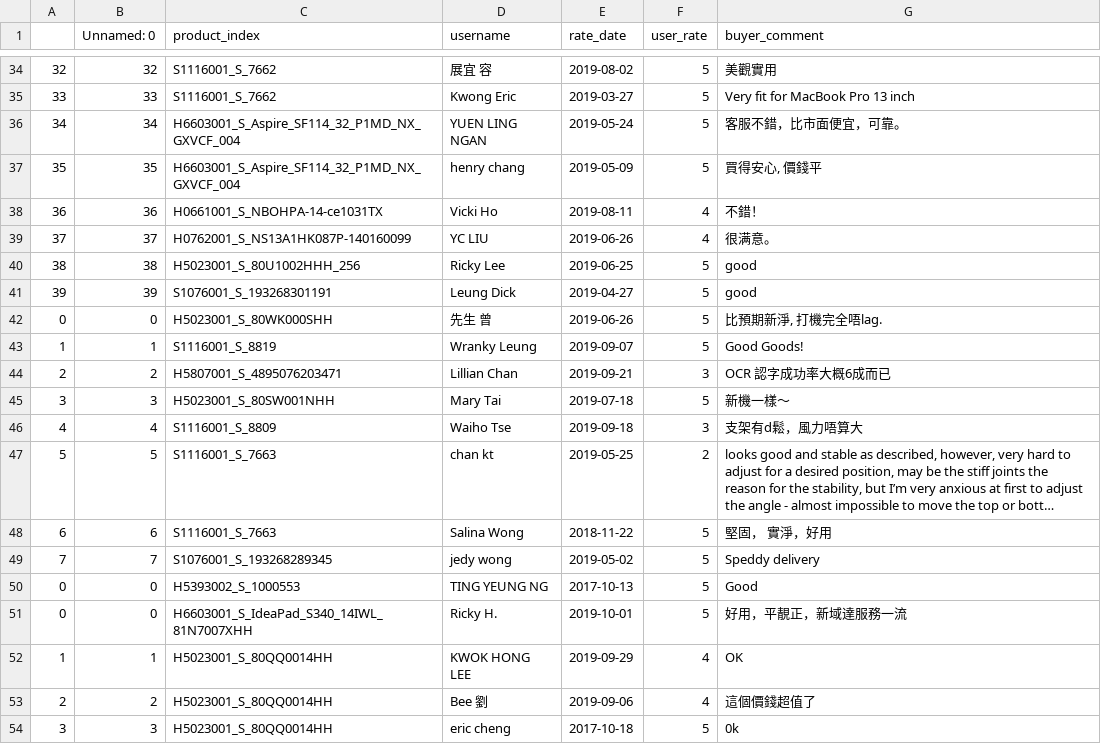
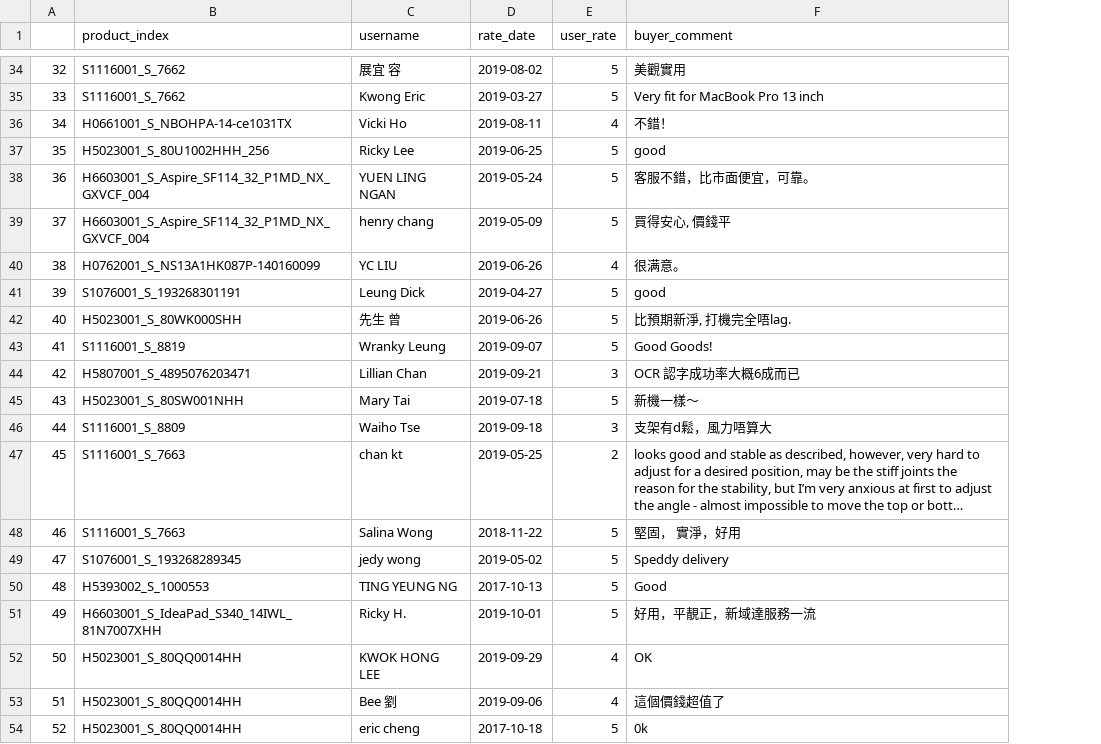
Before and after one commit to ronnieli930/CSL-data-analytics, a CSV file: Web Crawling/data/HKTVMall/Customers_HKTVMall_laptop.csv, drawn as a sheet; only a part is shown, gaps mark what is left out; long unchanged cells end in …; removed rows and columns are numbered as before the commit, all else as after; the diff names each change by its address in the sheet, - before the commit and + after, or states it on an @@ line.

```diff
--- a/Web Crawling/data/HKTVMall/Customers_HKTVMall_laptop.csv
+++ b/Web Crawling/data/HKTVMall/Customers_HKTVMall_laptop.csv
-column B (Unnamed: 0), rows 34-37: 32 | 33 | 34 | 35; row 39: 37; rows 41-54: 39 | 0 | 1 | 2 | 3 | 4 | 5 | 6 | 7 | 0 | 0 | 1 | 2 | 3
+row 36: 34 | H0661001_S_NBOHPA-14-ce1031TX | Vicki Ho | 2019-08-11 | 4 | 不錯！
+row 37: 35 | H5023001_S_80U1002HHH_256 | Ricky Lee | 2019-06-25 | 5 | good
-A38: 34
+A38: 36
-A39: 35
+A39: 37
-row 38: 36 | 36 | H0661001_S_NBOHPA-14-ce1031TX | Vicki Ho | 2019-08-11 | 4 | 不錯！
-A40: 37
+A40: 38
-row 40: 38 | 38 | H5023001_S_80U1002HHH_256 | Ricky Lee | 2019-06-25 | 5 | good
-A42: 0
+A42: 40
-A43: 1
+A43: 41
-A44: 2
+A44: 42
-A45: 3
+A45: 43
-A46: 4
+A46: 44
-A47: 5
+A47: 45
-A48: 6
+A48: 46
-A49: 7
+A49: 47
-A50: 0
+A50: 48
-A51: 0
+A51: 49
-A52: 1
+A52: 50
-A53: 2
+A53: 51
-A54: 3
+A54: 52
```
Also changed, not shown: Web Crawling/data/HKTVMall/Customers_HKTVMall_tablet.csv, Web Crawling/data/HKTVMall/Products_HKTVMall_laptop.csv, 11 other files.
